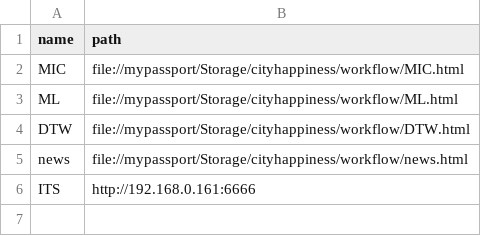
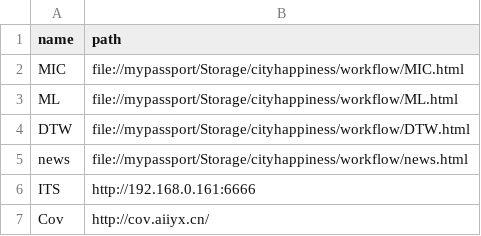
Before and after one commit to ZJU-CSS/MainServer, a CSV file: deckgl/public/content.csv, drawn as a sheet.

```diff
--- a/deckgl/public/content.csv
+++ b/deckgl/public/content.csv
@@ -6 +6,2 @@ news,file://mypassport/Storage/cityhappiness/workflow/news.html
 ITS,http://192.168.0.161:6666
+Cov,http://cov.aiiyx.cn/
```
Also changed, not shown: 1 other file.
